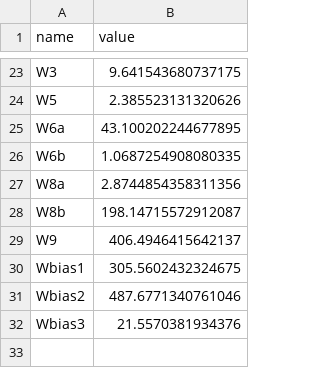
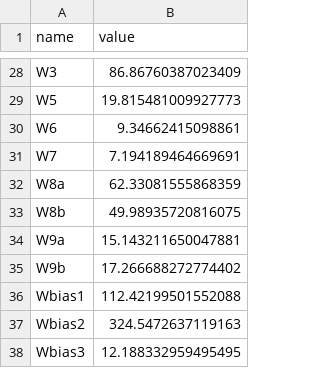
Before and after one commit to edonD/opamp, a CSV file: best_parameters.csv, drawn as a sheet; only a part is shown, gaps mark what is left out; removed rows and columns are numbered as before the commit, all else as after; the diff covers the shown part only; the diff names each change by its address in the sheet, - before the commit and + after, or states it on an @@ line.

```diff
--- a/best_parameters.csv
+++ b/best_parameters.csv
-B28 (value): 9.641543680737175
+B28 (value): 86.86760387023409
-B29 (value): 2.385523131320626
+B29 (value): 19.815481009927773
-row 25: W6a | 43.100202244677895
-row 26: W6b | 1.0687254908080335
+row 30: W6 | 9.34662415098861
+row 31: W7 | 7.194189464669691
-B32 (value): 2.8744854358311356
+B32 (value): 62.33081555868359
-B33 (value): 198.14715572912087
+B33 (value): 49.98935720816075
-row 29: W9 | 406.4946415642137
+row 34: W9a | 15.143211650047881
+row 35: W9b | 17.266688272774402
-B36 (value): 305.5602432324675
+B36 (value): 112.42199501552088
-B37 (value): 487.6771340761046
+B37 (value): 324.5472637119163
-B38 (value): 21.5570381934376
+B38 (value): 12.188332959495495
```
Also changed, not shown: 12 added rows, 7 removed rows and 14 edited cells elsewhere in this file, 1 other file.
